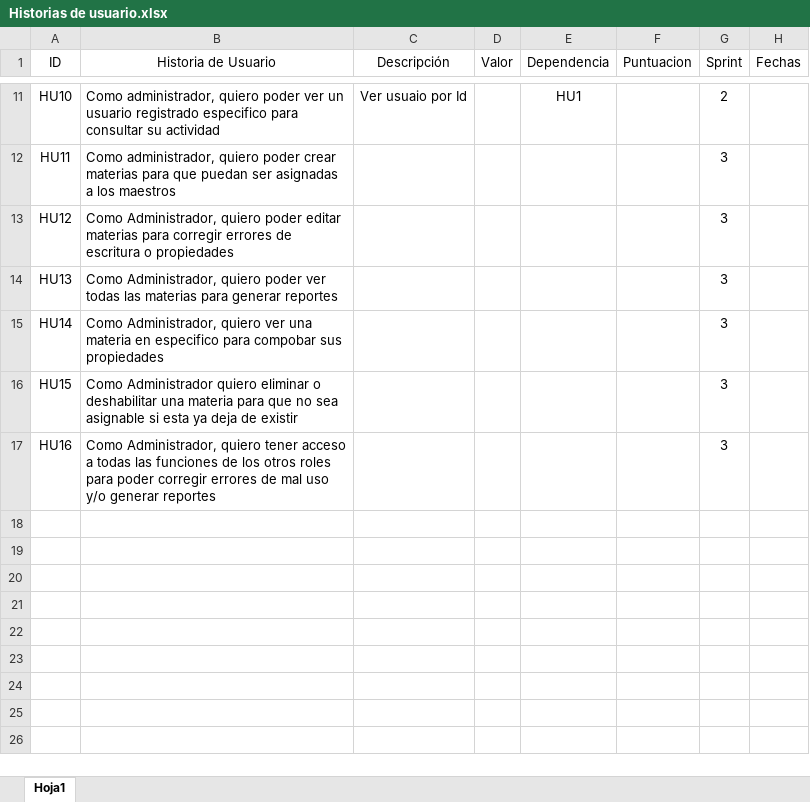
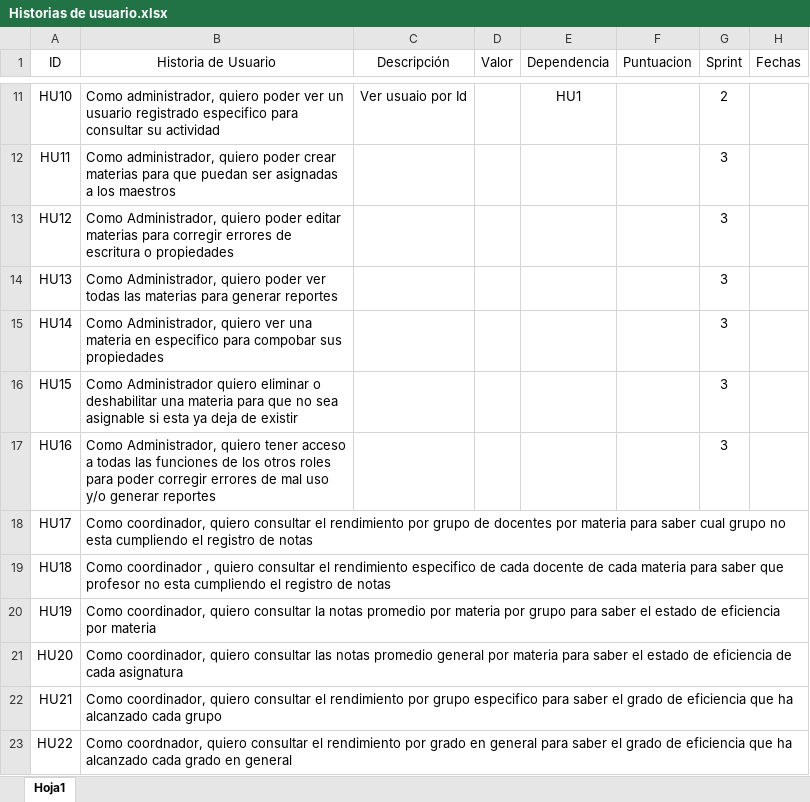
Before and after one commit to luiseleonj/mintic-syseducativo, an Excel workbook: docs/Historias de usuario.xlsx, sheet Hoja1, drawn as a sheet; only a part is shown, gaps mark what is left out; values as stored, in another font and other column widths than the file's, no borders; the diff names each change by its address in the sheet, - before the commit and + after, or states it on an @@ line.

Commit message:
updatedÃ: Se aunieron las historias de usuario de coordinar y administrador en un solo archivo

```diff
--- a/docs/Historias de usuario.xlsx (sheet Hoja1)
+++ b/docs/Historias de usuario.xlsx (sheet Hoja1)
+row 18: HU17 | Como coordinador, quiero consultar el rendimiento por grupo de docentes por materia para saber cual grupo no esta cumpliendo el registro de notas
+row 19: HU18 | Como coordinador , quiero consultar el rendimiento especifico de cada docente de cada materia para saber que profesor no esta cumpliendo el registro de notas
+row 20: HU19 | Como coordinador, quiero consultar la notas promedio por materia por grupo para saber el estado de eficiencia por materia
+row 21: HU20 | Como coordinador, quiero consultar las notas promedio general por materia para saber el estado de eficiencia de cada asignatura
+row 22: HU21 | Como coordinador, quiero consultar el rendimiento por grupo especifico para saber el grado de eficiencia que ha alcanzado cada grupo
+row 23: HU22 | Como coordnador, quiero consultar el rendimiento por grado en general para saber el grado de eficiencia que ha alcanzado cada grado en general
```
Also changed, not shown: 3 other files.
